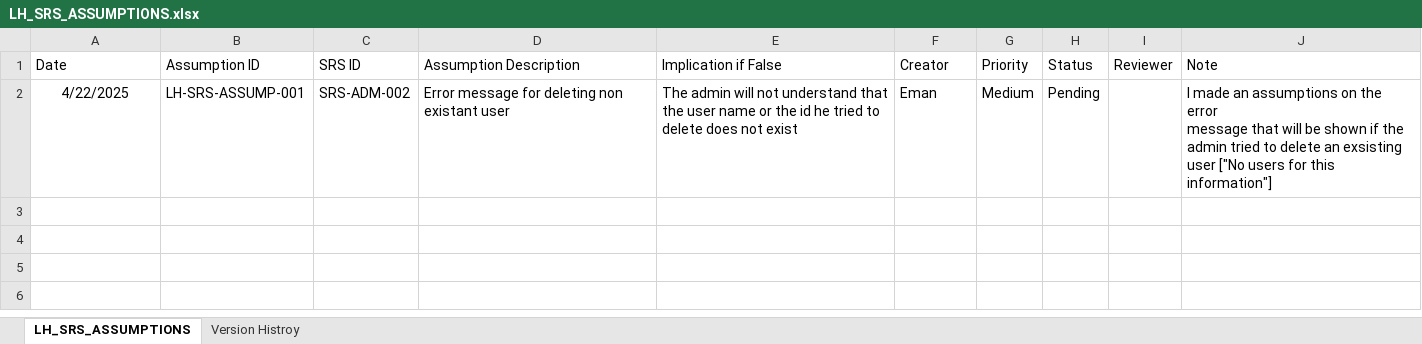
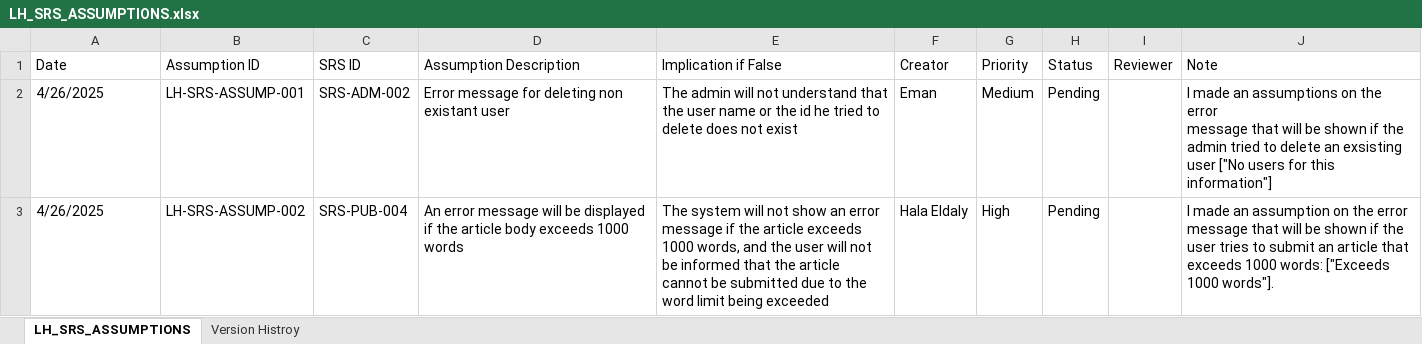
Before and after one commit to EmanAbusalim/Group-3-Learning-hub, an Excel workbook: LH_ASSUMPTIONS/LH_SRS_ASSUMPTIONS.xlsx, sheet LH_SRS_ASSUMPTIONS, drawn as a sheet; values as stored, in another font and other column widths than the file's, no borders; table styles not drawn; the diff names each change by its address in the sheet, - before the commit and + after, or states it on an @@ line.

Commit message:
v1.2 An error message will be displayed if the article body exceeds 1000 words

```diff
--- a/LH_ASSUMPTIONS/LH_SRS_ASSUMPTIONS.xlsx (sheet LH_SRS_ASSUMPTIONS)
+++ b/LH_ASSUMPTIONS/LH_SRS_ASSUMPTIONS.xlsx (sheet LH_SRS_ASSUMPTIONS)
-A2 (Date): 4/22/2025
+A2 (Date): 4/26/2025
-A2 alignment: center
+A2 alignment: left
+row 3: 4/26/2025 | LH-SRS-ASSUMP-002 | SRS-PUB-004 | An error message will be displayed if the article body exceeds 1000 words | The system will not show an error message if the article exceeds 1000 words, and the user will not be informed that the article cannot be submitted due to the word limit being exceeded | Hala Eldaly | High | Pending |  | I made an assumption on the error message that will be shown if the user tries to submit an article that exceeds 1000 words: ["Exceeds 1000 words"].
```
Also changed, not shown: sheet Version Histroy.
